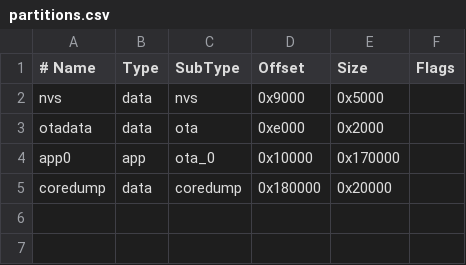
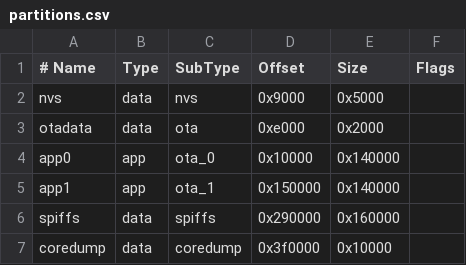
Before and after one commit to vortex314/zenoh-projects, a CSV file: zenoh-esp32/partitions.csv, drawn as a sheet; addresses are those after the commit; the diff names each change by its address in the sheet, - before the commit and + after, or states it on an @@ line.

```diff
--- a/zenoh-esp32/partitions.csv
+++ b/zenoh-esp32/partitions.csv
-E4 (Size): 0x170000
+E4 (Size): 0x140000
+row 5: app1 | app | ota_1 | 0x150000 | 0x140000
+row 6: spiffs | data | spiffs | 0x290000 | 0x160000
-D7 (Offset): 0x180000
+D7 (Offset): 0x3f0000
-E7 (Size): 0x20000
+E7 (Size): 0x10000
```
Also changed, not shown: 9 other files.
